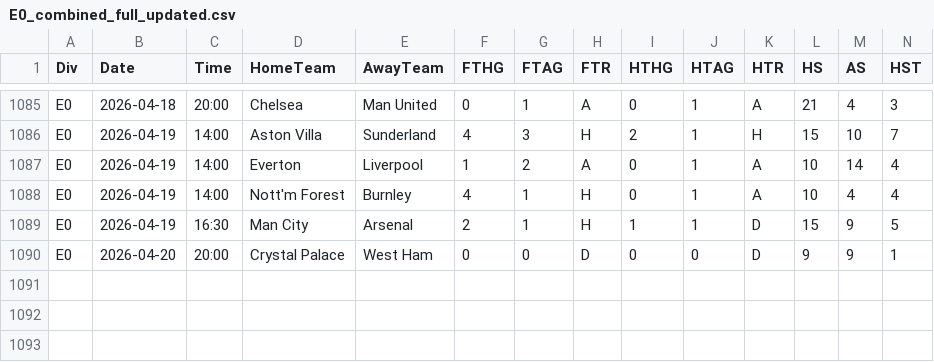
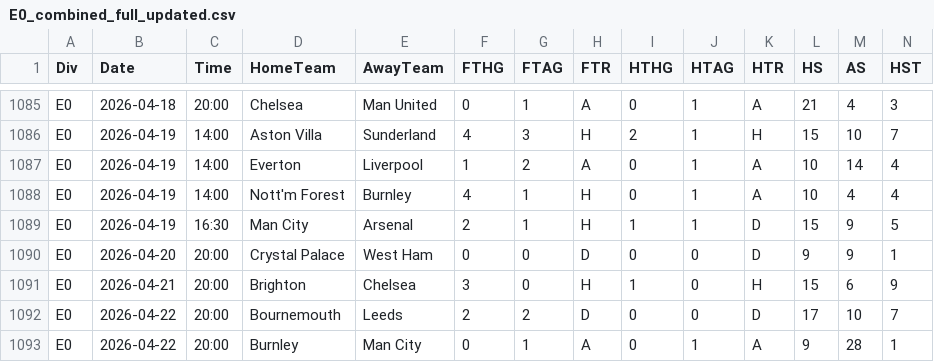
Before and after one commit to Daifyyy/Poisson, a CSV file: data/E0_combined_full_updated.csv, drawn as a sheet; only a part is shown, gaps mark what is left out; rows hold the shown columns only; the diff names each change by its address in the sheet, - before the commit and + after, or states it on an @@ line.

```diff
--- a/data/E0_combined_full_updated.csv
+++ b/data/E0_combined_full_updated.csv
+row 1091: E0 | 2026-04-21 | 20:00 | Brighton | Chelsea | 3 | 0 | H | 1 | 0 | H | 15 | 6 | 9
+row 1092: E0 | 2026-04-22 | 20:00 | Bournemouth | Leeds | 2 | 2 | D | 0 | 0 | D | 17 | 10 | 7
+row 1093: E0 | 2026-04-22 | 20:00 | Burnley | Man City | 0 | 1 | A | 0 | 1 | A | 9 | 28 | 1
```
Also changed, not shown: data/B1_combined_full_updated.csv, data/E1_combined_full_updated.csv, 4 other files.
